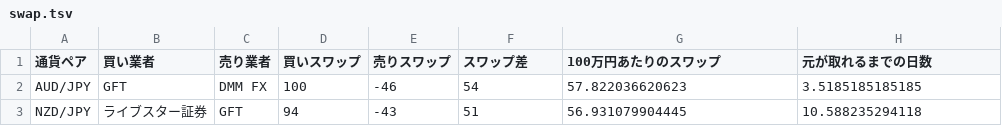
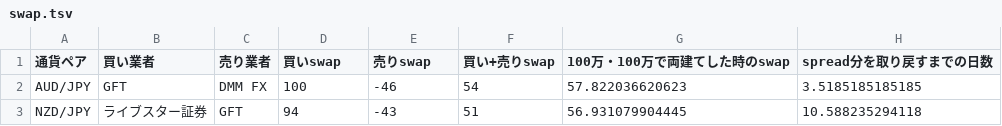
Before and after one commit to tmsanrinsha/swapList, a TSV file: swap.tsv, drawn as a sheet; only a part is shown; the diff names each change by its address in the sheet, - before the commit and + after, or states it on an @@ line.

```diff
--- a/swap.tsv
+++ b/swap.tsv
-D1: 買いスワップ
+D1: 買いswap
-E1: 売りスワップ
+E1: 売りswap
-F1: スワップ差
+F1: 買い+売りswap
-G1: 100万円あたりのスワップ
+G1: 100万・100万で両建てした時のswap
-H1: 元が取れるまでの日数
+H1: spread分を取り戻すまでの日数
```
Also changed, not shown: 3 other files.
